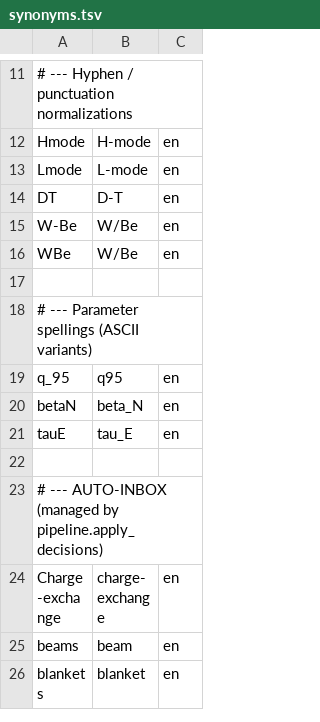
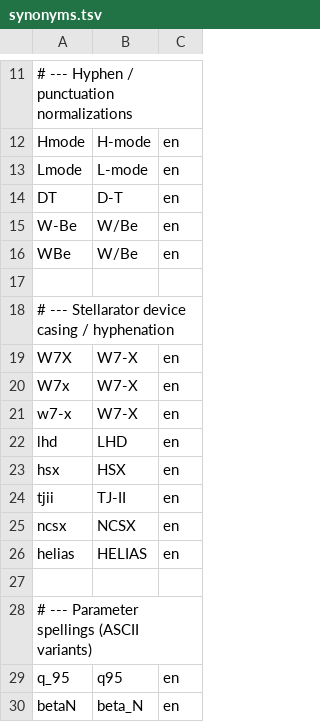
Before and after one commit to zxkjack123/fusion-terms, a TSV file: terms/synonyms.tsv, drawn as a sheet; only a part is shown, gaps mark what is left out; the shorter side is filled out with more unchanged rows.

Commit message:
Add stellarator terminology (devices/geometry/neoclassical)

```diff
--- a/terms/synonyms.tsv
+++ b/terms/synonyms.tsv
@@ -17,2 +17,12 @@ WBe	W/Be	en
 
+# --- Stellarator device casing / hyphenation
+W7X	W7-X	en
+W7x	W7-X	en
+w7-x	W7-X	en
+lhd	LHD	en
+hsx	HSX	en
+tjii	TJ-II	en
+ncsx	NCSX	en
+helias	HELIAS	en
+
 # --- Parameter spellings (ASCII variants)
```
Also changed, not shown: 3 other files.
